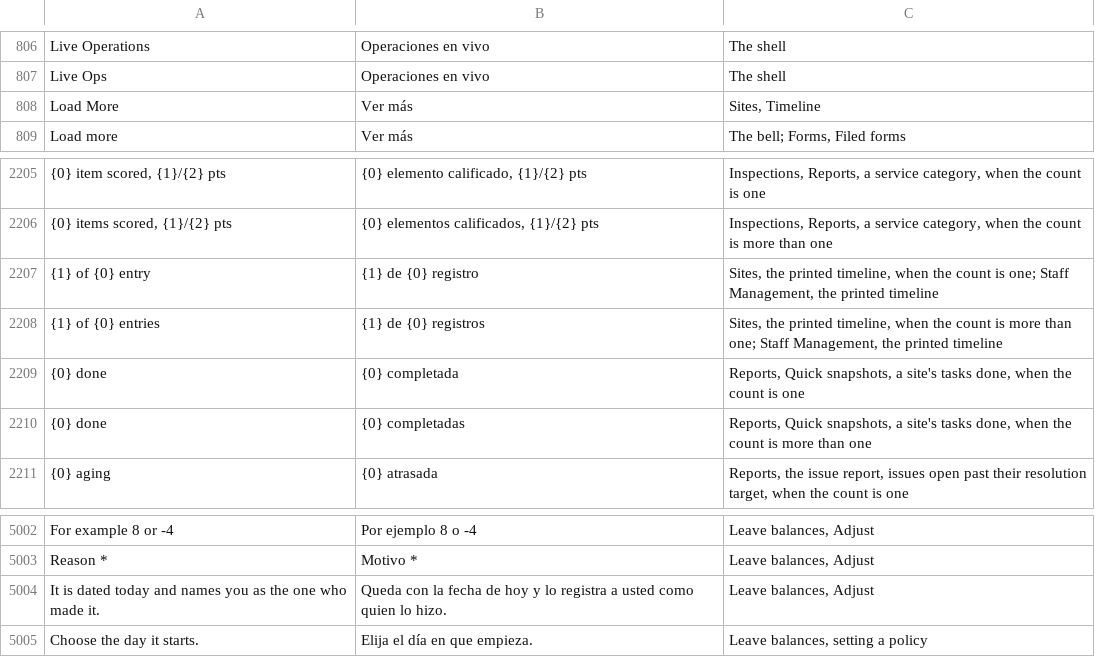
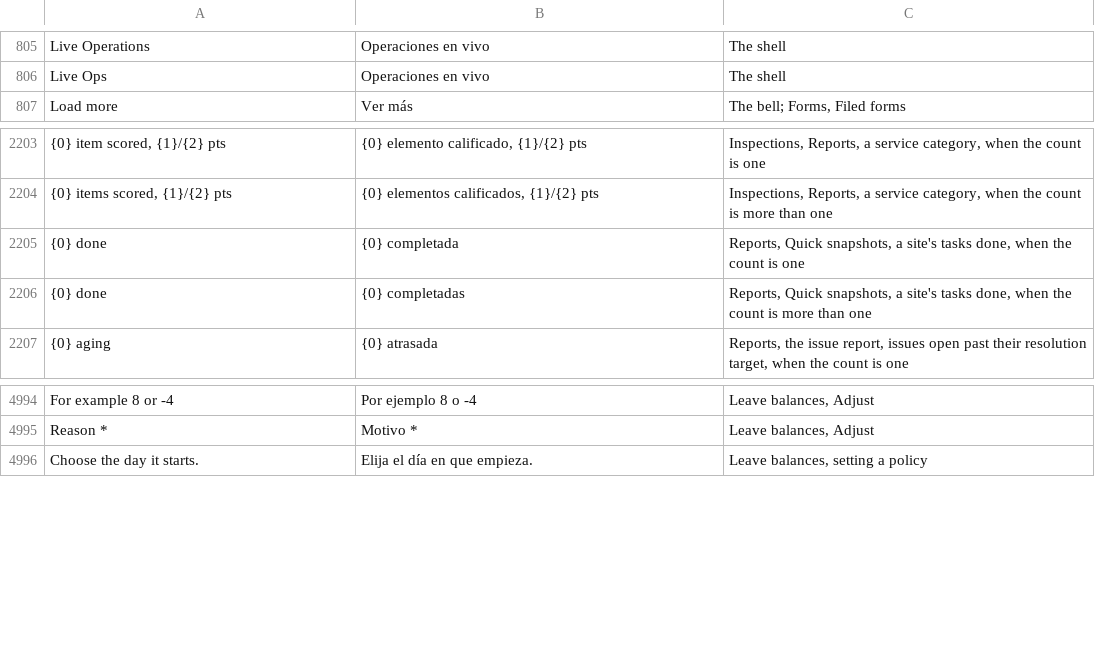
Before and after one commit to isouadda/ocsa-admin-dashboard, a CSV file: translation/dashboard_words.csv, drawn as a sheet; only a part is shown, gaps mark what is left out; removed rows and columns are numbered as before the commit, all else as after; the diff covers the shown part only; the diff names each change by its address in the sheet, - before the commit and + after, or states it on an @@ line.

```diff
--- a/translation/dashboard_words.csv
+++ b/translation/dashboard_words.csv
-row 808: Load More | Ver más | Sites, Timeline
-row 2207: {1} of {0} entry | {1} de {0} registro | Sites, the printed timeline, when the count is one; Staff Management, the printed timeline
-row 2208: {1} of {0} entries | {1} de {0} registros | Sites, the printed timeline, when the count is more than one; Staff Management, the printed timeline
-row 5004: It is dated today and names you as the one who made it. | Queda con la fecha de hoy y lo registra a usted como quien lo hizo. | Leave balances, Adjust
```
Also changed, not shown: 10 added rows and 8 removed rows elsewhere in this file, 43 other files.
